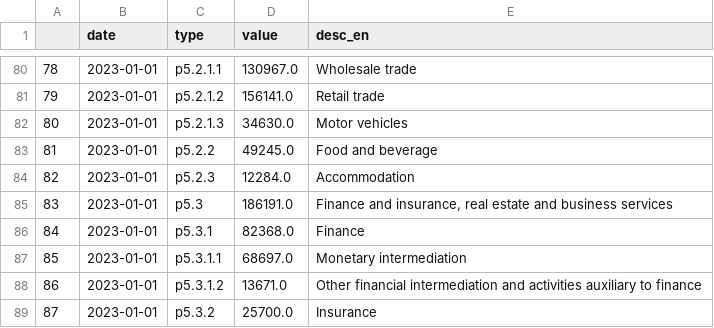
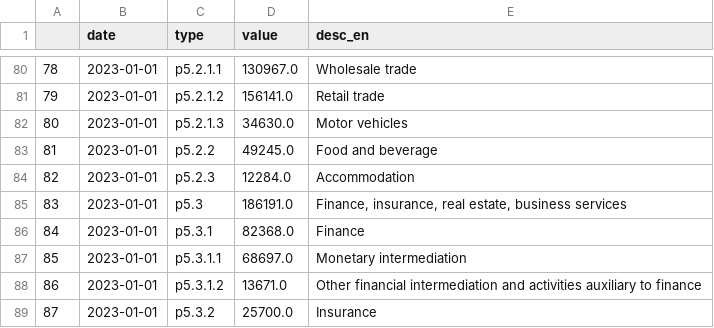
Before and after one commit to TanJiunKoon/FIT3179-A2, a CSV file: data/zoomable_gdp_data.csv, drawn as a sheet; only a part is shown, gaps mark what is left out; the diff covers the shown part only.

```diff
--- a/data/zoomable_gdp_data.csv
+++ b/data/zoomable_gdp_data.csv
@@ -84,3 +84,3 @@
 82,2023-01-01,p5.2.3,12284.0,Accommodation
-83,2023-01-01,p5.3,186191.0,"Finance and insurance, real estate and business services"
+83,2023-01-01,p5.3,186191.0,"Finance, insurance, real estate, business services"
 84,2023-01-01,p5.3.1,82368.0,Finance
```
Also changed, not shown: 7 edited cells elsewhere in this file, 2 other files.
